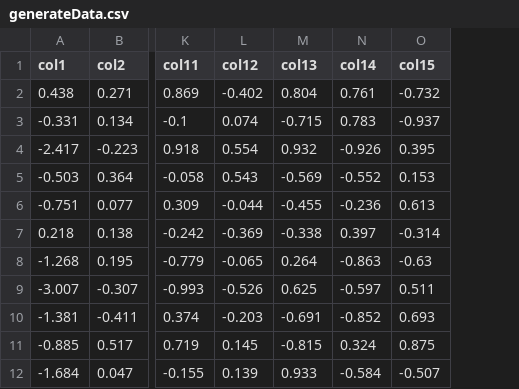
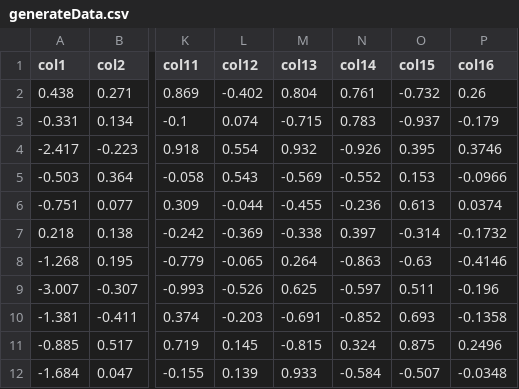
Before and after one commit to tyol/R, a CSV file: 机器学习算法/test_data/generateData.csv, drawn as a sheet; only a part is shown, gaps mark what is left out; the diff names each change by its address in the sheet, - before the commit and + after, or states it on an @@ line.

```diff
--- a/机器学习算法/test_data/generateData.csv
+++ b/机器学习算法/test_data/generateData.csv
+column P (col16), rows 2-12: 0.26 | -0.179 | 0.3746 | -0.0966 | 0.0374 | -0.1732 | -0.4146 | -0.196 | -0.1358 | 0.2496 | -0.0348
```
Also changed, not shown: 2 other files.
